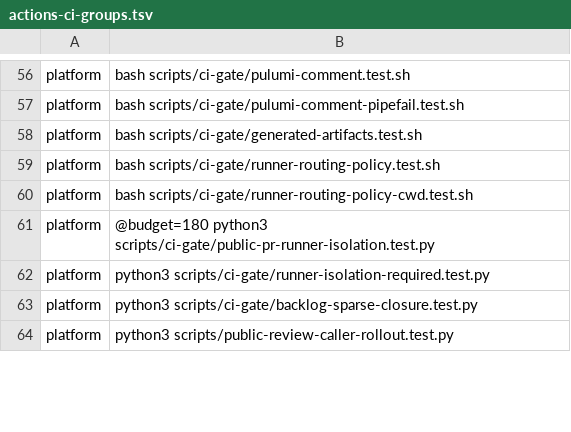
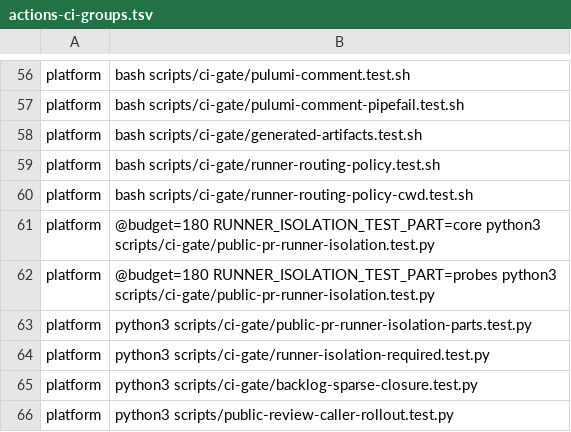
Before and after one commit to verJSON/.github, a TSV file: scripts/actions-ci-groups.tsv, drawn as a sheet; only a part is shown, gaps mark what is left out.

```diff
--- a/scripts/actions-ci-groups.tsv
+++ b/scripts/actions-ci-groups.tsv
@@ -60,3 +60,5 @@ platform	bash scripts/ci-gate/runner-routing-policy.test.sh
 platform	bash scripts/ci-gate/runner-routing-policy-cwd.test.sh
-platform	@budget=180 python3 scripts/ci-gate/public-pr-runner-isolation.test.py
+platform	@budget=180 RUNNER_ISOLATION_TEST_PART=core python3 scripts/ci-gate/public-pr-runner-isolation.test.py
+platform	@budget=180 RUNNER_ISOLATION_TEST_PART=probes python3 scripts/ci-gate/public-pr-runner-isolation.test.py
+platform	python3 scripts/ci-gate/public-pr-runner-isolation-parts.test.py
 platform	python3 scripts/ci-gate/runner-isolation-required.test.py
```
Also changed, not shown: scripts/ci-gate/public-pr-runner-isolation.pending.tsv, 3 other files.
